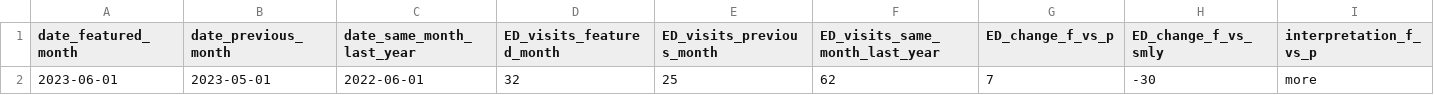
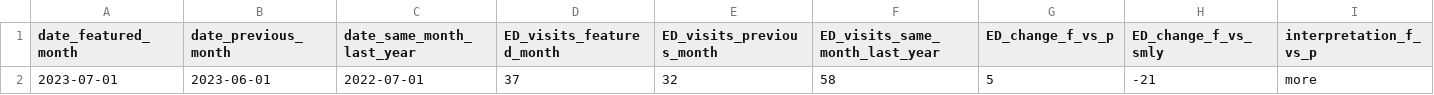
Before and after one commit to peterboroughpublichealth/public-data-opioid-EWSS, a CSV file: ED-visits-ACES/PPH/ED_ACES_PPH_comparisons_month_to_month.csv, drawn as a sheet; only a part is shown; removed rows and columns are numbered as before the commit, all else as after; rows hold the shown columns only; the diff names each change by its address in the sheet, - before the commit and + after, or states it on an @@ line.

```diff
--- a/ED-visits-ACES/PPH/ED_ACES_PPH_comparisons_month_to_month.csv
+++ b/ED-visits-ACES/PPH/ED_ACES_PPH_comparisons_month_to_month.csv
-row 2: 2023-06-01 | 2023-05-01 | 2022-06-01 | 32 | 25 | 62 | 7 | -30 | more
+row 2: 2023-07-01 | 2023-06-01 | 2022-07-01 | 37 | 32 | 58 | 5 | -21 | more
```
Also changed, not shown: ED-visits-ACES/PPH/ED_ACES_PPH_by_month.csv, ED-visits-ACES/PPH/ED_ACES_PPH_metrics_last_12_months.csv, 1 other file.
